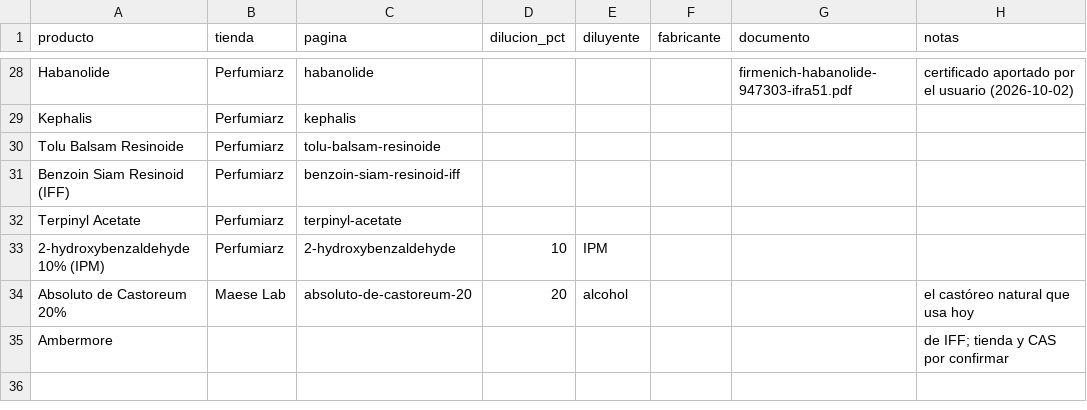
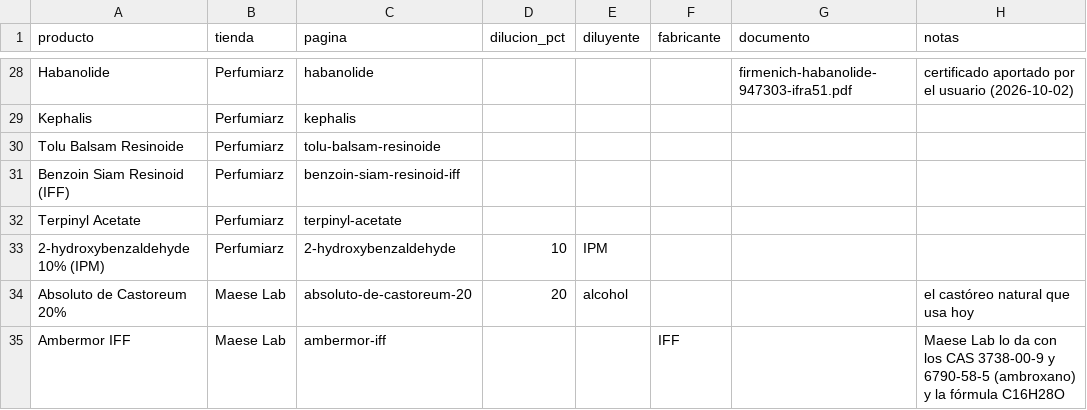
Before and after one commit to smortenax/perfumeria-app, a CSV file: docs/proveedores/mis-productos.csv, drawn as a sheet; only a part is shown, gaps mark what is left out.

```diff
--- a/docs/proveedores/mis-productos.csv
+++ b/docs/proveedores/mis-productos.csv
@@ -34,2 +34,2 @@ Terpinyl Acetate,Perfumiarz,terpinyl-acetate,,,,,
 Absoluto de Castoreum 20%,Maese Lab,absoluto-de-castoreum-20,20,alcohol,,,el castóreo natural que usa hoy
-Ambermore,,,,,,,de IFF; tienda y CAS por confirmar
+Ambermor IFF,Maese Lab,ambermor-iff,,,IFF,,Maese Lab lo da con los CAS 3738-00-9 y 6790-58-5 (ambroxano) y la fórmula C16H28O
```
Also changed, not shown: docs/proveedores/registro.csv, 3 other files.
